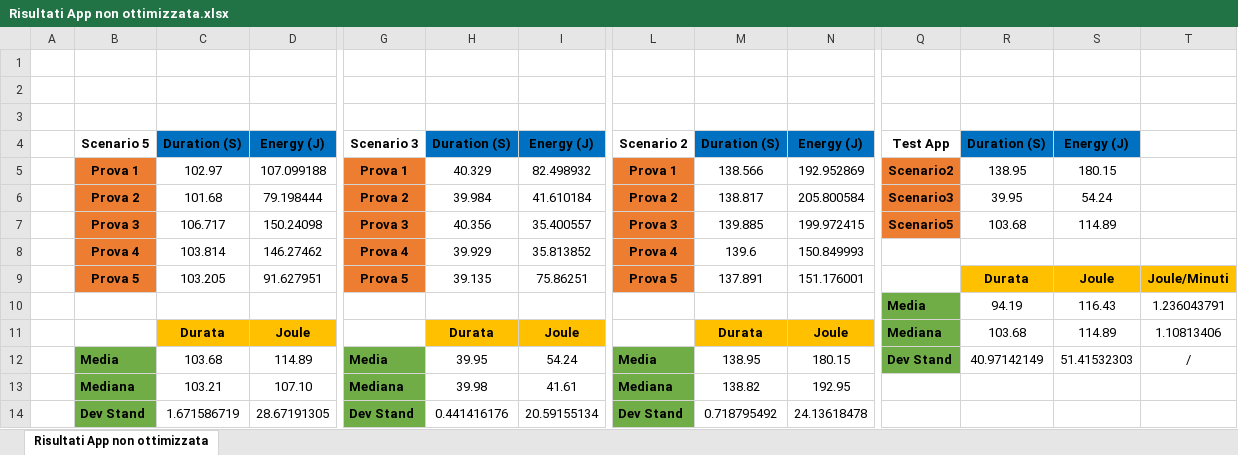
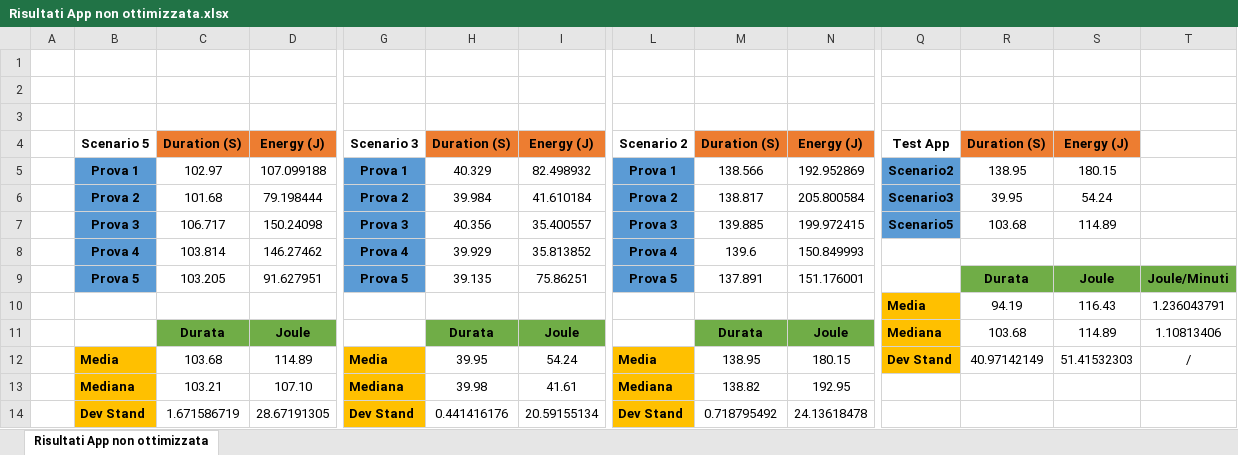
Before and after one commit to biagioSc/Progetto-Operating_systems_for_mobile_cloud_and_IoT, an Excel workbook: RisultatiPowDroid/Risultati App non ottimizzata.xlsx, sheet Risultati App non ottimizzata, drawn as a sheet; only a part is shown, gaps mark what is left out; values as stored, in another font and other column widths than the file's, no borders; charts and pictures not drawn; the diff covers the shown part only; the diff names each change by its address in the sheet, - before the commit and + after, or states it on an @@ line.

Commit message:
Update Risultati App non ottimizzata.xlsx

```diff
--- a/RisultatiPowDroid/Risultati App non ottimizzata.xlsx (sheet Risultati App non ottimizzata)
+++ b/RisultatiPowDroid/Risultati App non ottimizzata.xlsx (sheet Risultati App non ottimizzata)
-C4:D4 fill: #0070C0
+C4:D4 fill: #ED7D31
-H4:I4 fill: #0070C0
+H4:I4 fill: #ED7D31
-M4:N4 fill: #0070C0
+M4:N4 fill: #ED7D31
-R4:S4 fill: #0070C0
+R4:S4 fill: #ED7D31
-B5:B9 fill: #ED7D31
+B5:B9 fill: #5B9BD5
-G5:G9 fill: #ED7D31
+G5:G9 fill: #5B9BD5
-L5:L9 fill: #ED7D31
+L5:L9 fill: #5B9BD5
-Q5:Q7 fill: #ED7D31
+Q5:Q7 fill: #5B9BD5
-R9:T9 fill: #FFC000
+R9:T9 fill: #70AD47
-Q10:Q12 fill: #70AD47
+Q10:Q12 fill: #FFC000
-C11:D11 fill: #FFC000
+C11:D11 fill: #70AD47
-H11:I11 fill: #FFC000
+H11:I11 fill: #70AD47
-M11:N11 fill: #FFC000
+M11:N11 fill: #70AD47
-B12:B14 fill: #70AD47
+B12:B14 fill: #FFC000
-G12:G14 fill: #70AD47
+G12:G14 fill: #FFC000
-L12:L14 fill: #70AD47
+L12:L14 fill: #FFC000
```
Also changed, not shown: cell formats elsewhere in this sheet, charts or pictures.
